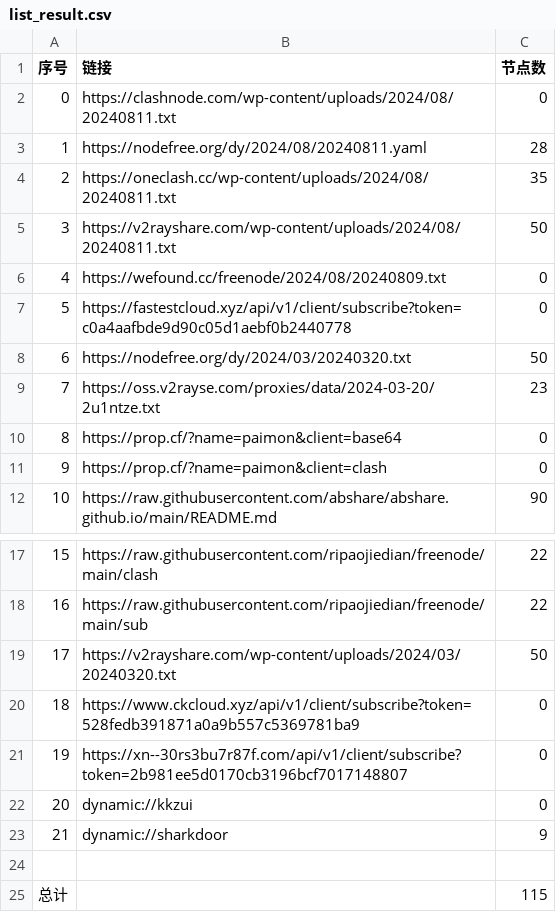
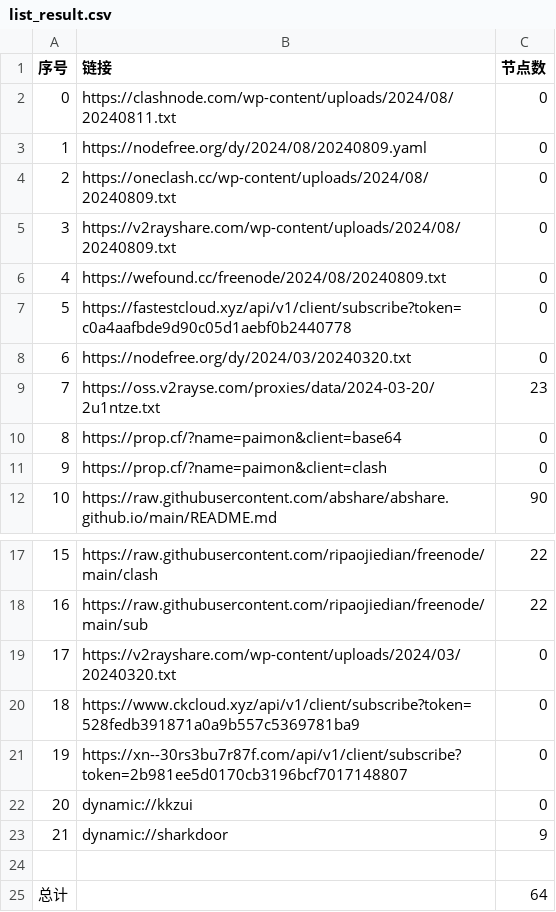
Before and after one commit to youkai0100/zijian-vpn-, a CSV file: list_result.csv, drawn as a sheet; only a part is shown, gaps mark what is left out.

```diff
--- a/list_result.csv
+++ b/list_result.csv
@@ -2,8 +2,8 @@
 0,https://clashnode.com/wp-content/uploads/2024/08/20240811.txt,0
-1,https://nodefree.org/dy/2024/08/20240811.yaml,28
-2,https://oneclash.cc/wp-content/uploads/2024/08/20240811.txt,35
-3,https://v2rayshare.com/wp-content/uploads/2024/08/20240811.txt,50
+1,https://nodefree.org/dy/2024/08/20240809.yaml,0
+2,https://oneclash.cc/wp-content/uploads/2024/08/20240809.txt,0
+3,https://v2rayshare.com/wp-content/uploads/2024/08/20240809.txt,0
 4,https://wefound.cc/freenode/2024/08/20240809.txt,0
 5,https://fastestcloud.xyz/api/v1/client/subscribe?token=c0a4aafbde9d90c05d1aebf0b2440778,0
-6,https://nodefree.org/dy/2024/03/20240320.txt,50
+6,https://nodefree.org/dy/2024/03/20240320.txt,0
 7,https://oss.v2rayse.com/proxies/data/2024-03-20/2u1ntze.txt,23
@@ -18,3 +18,3 @@
 16,https://raw.githubusercontent.com/ripaojiedian/freenode/main/sub,22
-17,https://v2rayshare.com/wp-content/uploads/2024/03/20240320.txt,50
+17,https://v2rayshare.com/wp-content/uploads/2024/03/20240320.txt,0
 18,https://www.ckcloud.xyz/api/v1/client/subscribe?token=528fedb391871a0a9b557c5369781ba9,0
@@ -24,2 +24,2 @@
 
-总计,,115
+总计,,64
```
Also changed, not shown: 9 other files.
